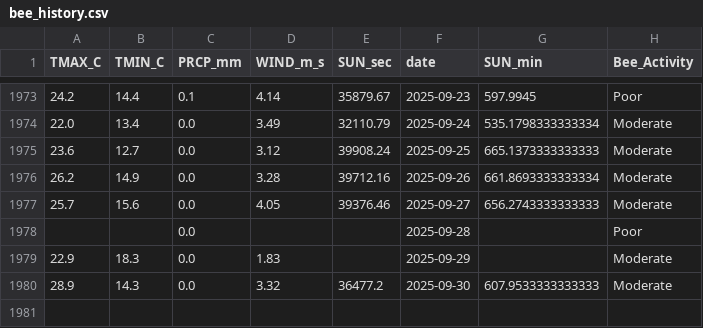
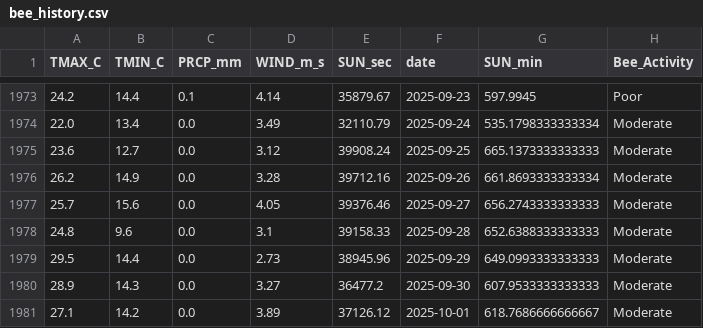
Before and after one commit to Jenifer-Qin/BeeNews, a CSV file: data/bee_history.csv, drawn as a sheet; only a part is shown, gaps mark what is left out.

Commit message:
Auto-update weather data

```diff
--- a/data/bee_history.csv
+++ b/data/bee_history.csv
@@ -1977,4 +1977,5 @@ TMAX_C,TMIN_C,PRCP_mm,WIND_m_s,SUN_sec,date,SUN_min,Bee_Activity
 25.7,15.6,0.0,4.05,39376.46,2025-09-27,656.2743333333333,Moderate
-,,0.0,,,2025-09-28,,Poor
-22.9,18.3,0.0,1.83,,2025-09-29,,Moderate
-28.9,14.3,0.0,3.32,36477.2,2025-09-30,607.9533333333333,Moderate
+24.8,9.6,0.0,3.1,39158.33,2025-09-28,652.6388333333333,Moderate
+29.5,14.4,0.0,2.73,38945.96,2025-09-29,649.0993333333333,Moderate
+28.9,14.3,0.0,3.27,36477.2,2025-09-30,607.9533333333333,Moderate
+27.1,14.2,0.0,3.89,37126.12,2025-10-01,618.7686666666667,Moderate
```
Also changed, not shown: data/bee_forecast.csv.
